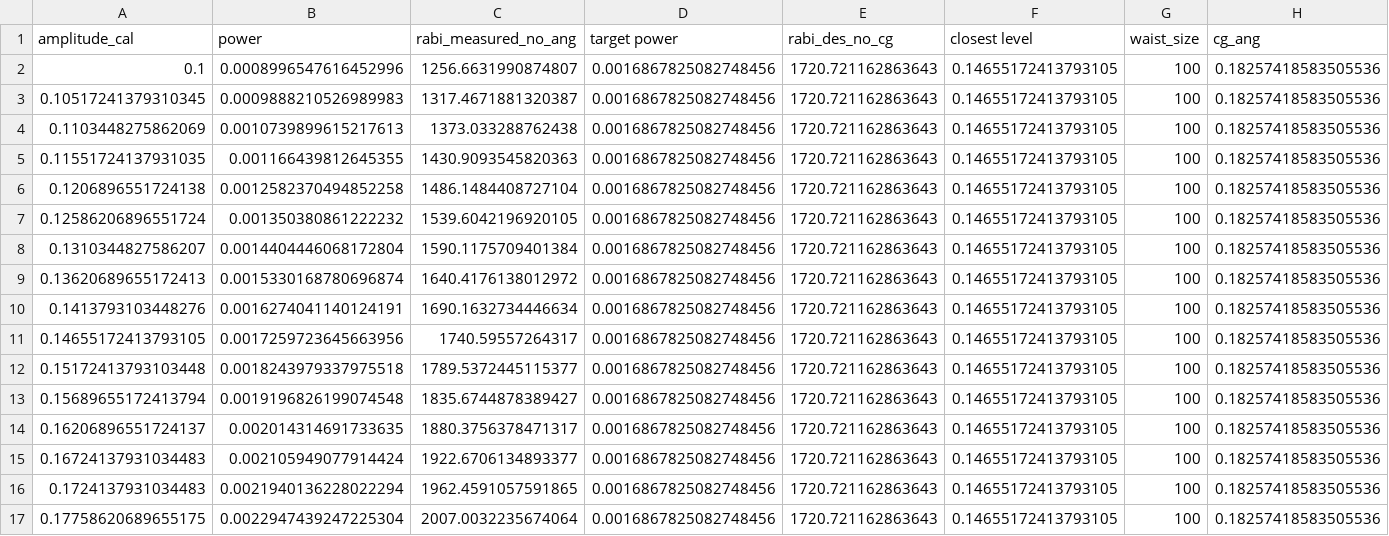
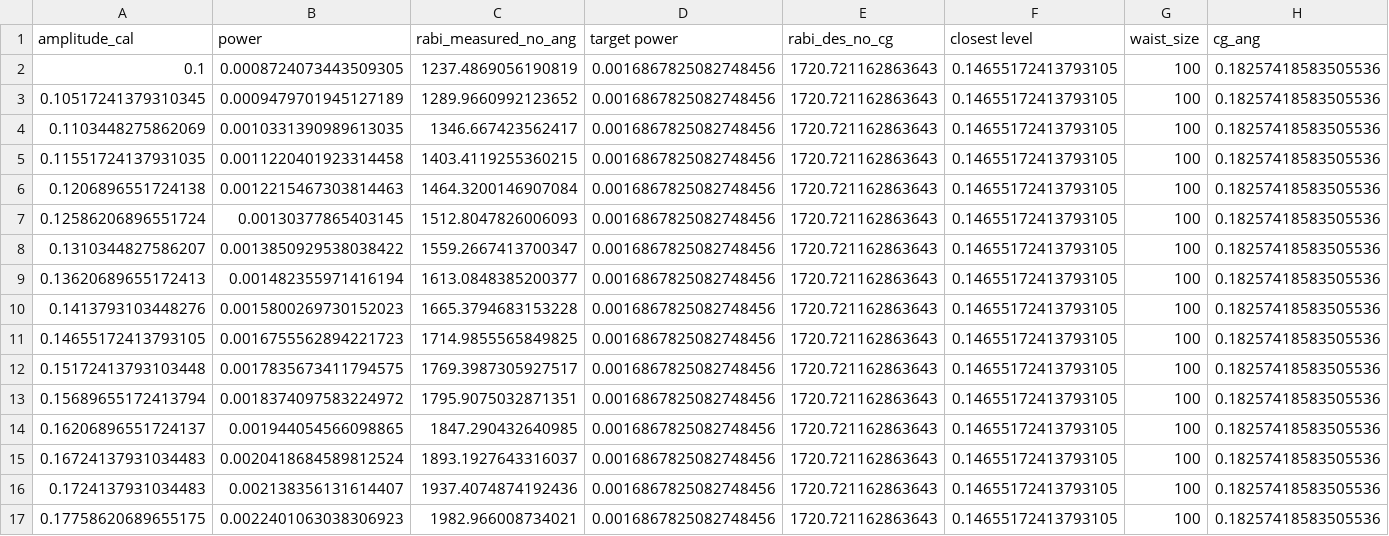
Before and after one commit to AtomPhotonConnection/cold-control, a CSV file: calibrations/pulse_shaping_expt/STIRAP_DL_PRO/80MHz/rabi_data.csv, drawn as a sheet; only a part is shown; the diff covers the shown part only.

```diff
--- a/calibrations/pulse_shaping_expt/STIRAP_DL_PRO/80MHz/rabi_data.csv
+++ b/calibrations/pulse_shaping_expt/STIRAP_DL_PRO/80MHz/rabi_data.csv
@@ -1,17 +1,17 @@
 amplitude_cal,power,rabi_measured_no_ang,target power,rabi_des_no_cg,closest level,waist_size,cg_ang
-0.1,0.0008996547616452996,1256.6631990874807,0.0016867825082748456,1720.721162863643,0.14655172413793105,100,0.18257418583505536
-0.10517241379310345,0.0009888210526989983,1317.4671881320387,0.0016867825082748456,1720.721162863643,0.14655172413793105,100,0.18257418583505536
-0.1103448275862069,0.0010739899615217613,1373.033288762438,0.0016867825082748456,1720.721162863643,0.14655172413793105,100,0.18257418583505536
-0.11551724137931035,0.001166439812645355,1430.9093545820363,0.0016867825082748456,1720.721162863643,0.14655172413793105,100,0.18257418583505536
-0.1206896551724138,0.0012582370494852258,1486.1484408727104,0.0016867825082748456,1720.721162863643,0.14655172413793105,100,0.18257418583505536
-0.12586206896551724,0.001350380861222232,1539.6042196920105,0.0016867825082748456,1720.721162863643,0.14655172413793105,100,0.18257418583505536
-0.1310344827586207,0.0014404446068172804,1590.1175709401384,0.0016867825082748456,1720.721162863643,0.14655172413793105,100,0.18257418583505536
-0.13620689655172413,0.0015330168780696874,1640.4176138012972,0.0016867825082748456,1720.721162863643,0.14655172413793105,100,0.18257418583505536
-0.1413793103448276,0.0016274041140124191,1690.1632734446634,0.0016867825082748456,1720.721162863643,0.14655172413793105,100,0.18257418583505536
-0.14655172413793105,0.0017259723645663956,1740.59557264317,0.0016867825082748456,1720.721162863643,0.14655172413793105,100,0.18257418583505536
-0.15172413793103448,0.0018243979337975518,1789.5372445115377,0.0016867825082748456,1720.721162863643,0.14655172413793105,100,0.18257418583505536
-0.15689655172413794,0.0019196826199074548,1835.6744878389427,0.0016867825082748456,1720.721162863643,0.14655172413793105,100,0.18257418583505536
-0.16206896551724137,0.002014314691733635,1880.3756378471317,0.0016867825082748456,1720.721162863643,0.14655172413793105,100,0.18257418583505536
-0.16724137931034483,0.002105949077914424,1922.6706134893377,0.0016867825082748456,1720.721162863643,0.14655172413793105,100,0.18257418583505536
-0.1724137931034483,0.0021940136228022294,1962.4591057591865,0.0016867825082748456,1720.721162863643,0.14655172413793105,100,0.18257418583505536
-0.17758620689655175,0.0022947439247225304,2007.0032235674064,0.0016867825082748456,1720.721162863643,0.14655172413793105,100,0.18257418583505536
+0.1,0.0008724073443509305,1237.4869056190819,0.0016867825082748456,1720.721162863643,0.14655172413793105,100,0.18257418583505536
+0.10517241379310345,0.0009479701945127189,1289.9660992123652,0.0016867825082748456,1720.721162863643,0.14655172413793105,100,0.18257418583505536
+0.1103448275862069,0.0010331390989613035,1346.667423562417,0.0016867825082748456,1720.721162863643,0.14655172413793105,100,0.18257418583505536
+0.11551724137931035,0.0011220401923314458,1403.4119255360215,0.0016867825082748456,1720.721162863643,0.14655172413793105,100,0.18257418583505536
+0.1206896551724138,0.0012215467303814463,1464.3200146907084,0.0016867825082748456,1720.721162863643,0.14655172413793105,100,0.18257418583505536
+0.12586206896551724,0.00130377865403145,1512.8047826006093,0.0016867825082748456,1720.721162863643,0.14655172413793105,100,0.18257418583505536
+0.1310344827586207,0.0013850929538038422,1559.2667413700347,0.0016867825082748456,1720.721162863643,0.14655172413793105,100,0.18257418583505536
+0.13620689655172413,0.001482355971416194,1613.0848385200377,0.0016867825082748456,1720.721162863643,0.14655172413793105,100,0.18257418583505536
+0.1413793103448276,0.0015800269730152023,1665.3794683153228,0.0016867825082748456,1720.721162863643,0.14655172413793105,100,0.18257418583505536
+0.14655172413793105,0.0016755562894221723,1714.9855565849825,0.0016867825082748456,1720.721162863643,0.14655172413793105,100,0.18257418583505536
+0.15172413793103448,0.0017835673411794575,1769.3987305927517,0.0016867825082748456,1720.721162863643,0.14655172413793105,100,0.18257418583505536
+0.15689655172413794,0.0018374097583224972,1795.9075032871351,0.0016867825082748456,1720.721162863643,0.14655172413793105,100,0.18257418583505536
+0.16206896551724137,0.001944054566098865,1847.290432640985,0.0016867825082748456,1720.721162863643,0.14655172413793105,100,0.18257418583505536
+0.16724137931034483,0.0020418684589812524,1893.1927643316037,0.0016867825082748456,1720.721162863643,0.14655172413793105,100,0.18257418583505536
+0.1724137931034483,0.002138356131614407,1937.4074874192436,0.0016867825082748456,1720.721162863643,0.14655172413793105,100,0.18257418583505536
+0.17758620689655175,0.0022401063038306923,1982.966008734021,0.0016867825082748456,1720.721162863643,0.14655172413793105,100,0.18257418583505536
```
Also changed, not shown: 28 edited cells elsewhere in this file, calibrations/pulse_shaping_expt/STIRAP_ELYSA/124MHz/rabi_data.csv, 12 other files.
